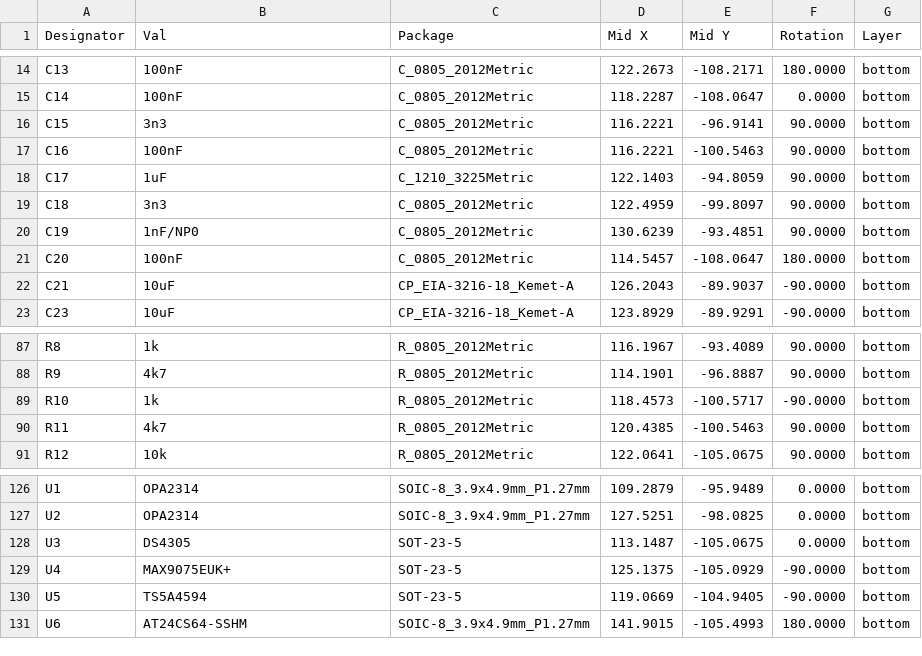
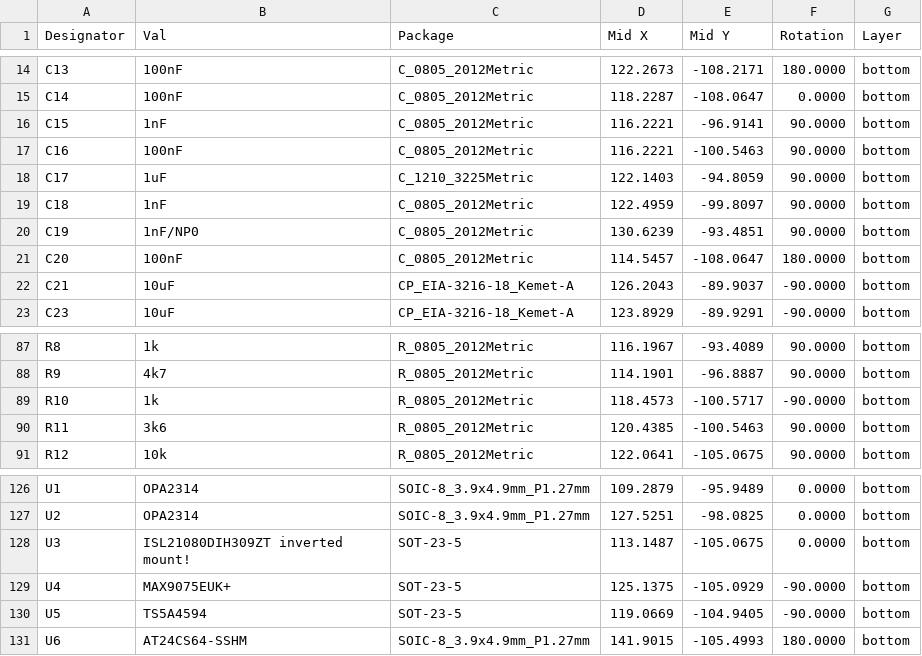
Before and after one commit to ust-modules/USTSIPIN02, a CSV file: hw/cam_profi/assembly/PnP/USTSIPIN02B_cpl_bottom_pos.csv, drawn as a sheet; only a part is shown, gaps mark what is left out; the diff names each change by its address in the sheet, - before the commit and + after, or states it on an @@ line.

```diff
--- a/hw/cam_profi/assembly/PnP/USTSIPIN02B_cpl_bottom_pos.csv
+++ b/hw/cam_profi/assembly/PnP/USTSIPIN02B_cpl_bottom_pos.csv
-B16 (Val): 3n3
+B16 (Val): 1nF
-B19 (Val): 3n3
+B19 (Val): 1nF
-B90 (Val): 4k7
+B90 (Val): 3k6
-B128 (Val): DS4305
+B128 (Val): ISL21080DIH309ZT inverted mount!
```
Also changed, not shown: hw/cam_profi/assembly/USTSIPIN02-bom.csv, hw/cam_profi/gbr/USTSIPIN02B-both_pos.csv, 46 other files.
